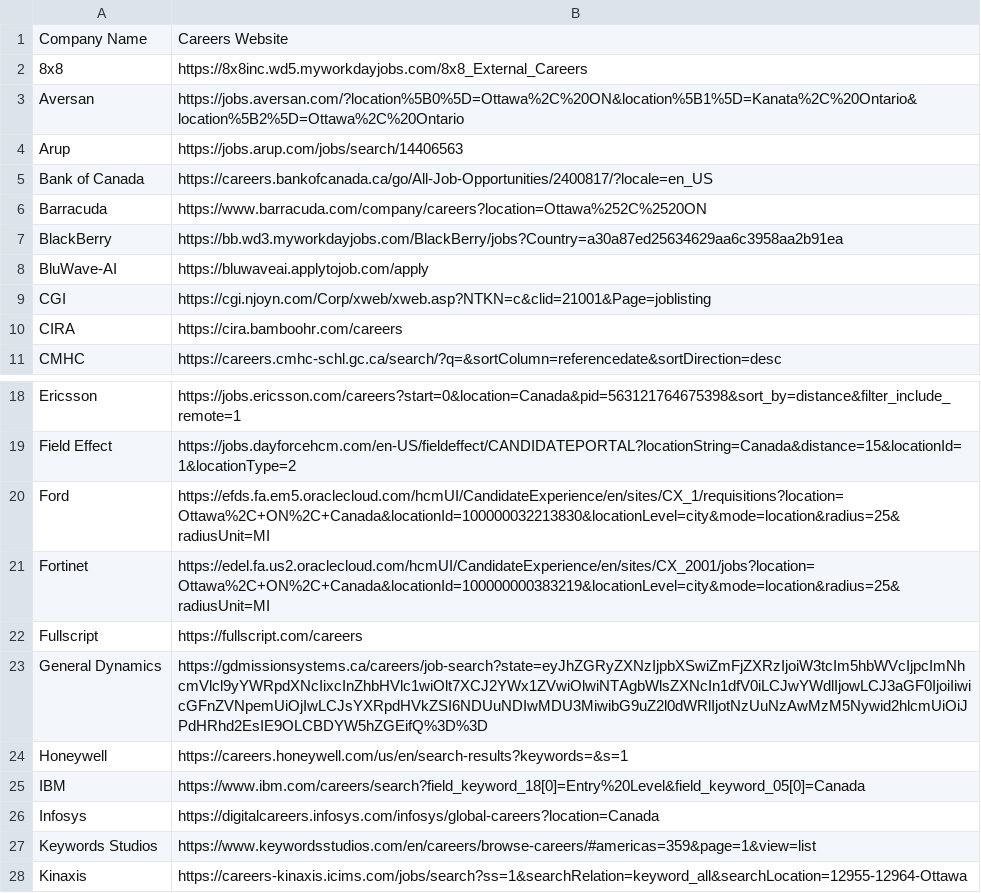
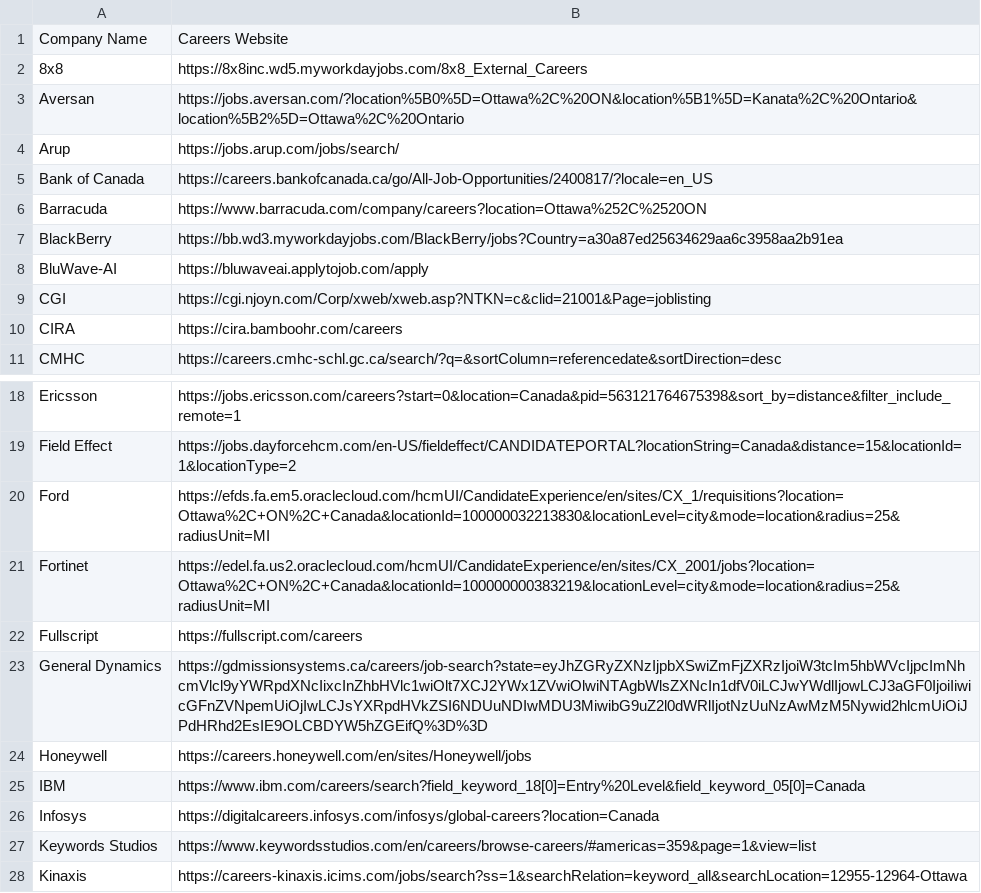
Before and after one commit to TeriakiSauce/Ottechwa, a CSV file: websites.csv, drawn as a sheet; only a part is shown, gaps mark what is left out; the diff names each change by its address in the sheet, - before the commit and + after, or states it on an @@ line.

```diff
--- a/websites.csv
+++ b/websites.csv
-B4: https://jobs.arup.com/jobs/search/14406563
+B4: https://jobs.arup.com/jobs/search/
-B24: https://careers.honeywell.com/us/en/search-results?keywords=&s=1
+B24: https://careers.honeywell.com/en/sites/Honeywell/jobs
```
Also changed, not shown: 1 other file.
